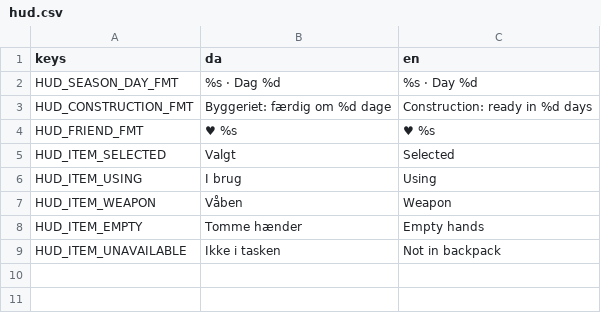
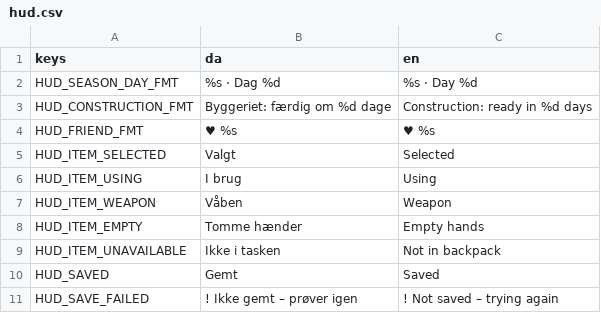
Before and after one commit to magudb/PongPong, a CSV file: localization/hud.csv, drawn as a sheet; the diff names each change by its address in the sheet, - before the commit and + after, or states it on an @@ line.

```diff
--- a/localization/hud.csv
+++ b/localization/hud.csv
+row 10: HUD_SAVED | Gemt | Saved
+row 11: HUD_SAVE_FAILED | ! Ikke gemt – prøver igen | ! Not saved – trying again
```
Also changed, not shown: localization/menus.csv, 7 other files.
